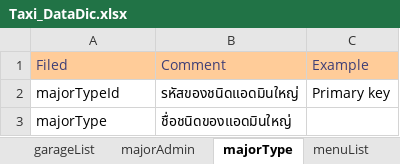
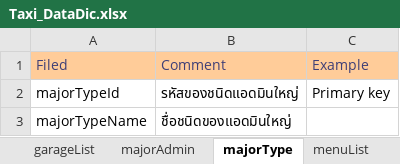
Before and after one commit to poliko6/imatt-taxi, an Excel workbook: info/Taxi_DataDic.xlsx, sheet majorType, drawn as a sheet; values as stored, in another font and other column widths than the file's, no borders; the diff names each change by its address in the sheet, - before the commit and + after, or states it on an @@ line.

```diff
--- a/info/Taxi_DataDic.xlsx (sheet majorType)
+++ b/info/Taxi_DataDic.xlsx (sheet majorType)
-A3: majorType
+A3: majorTypeName
```
